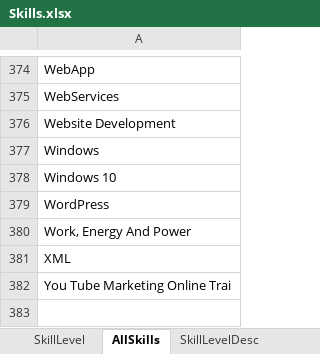
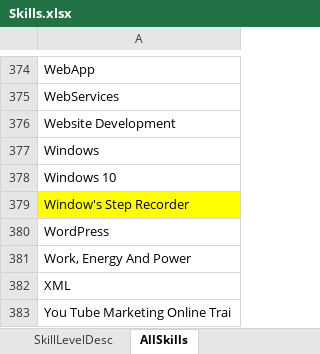
Before and after one commit to vinanti/Skills, an Excel workbook: Skills.xlsx, sheet AllSkills, drawn as a sheet; only a part is shown, gaps mark what is left out; values as stored, in another font and other column widths than the file's, no borders; the diff names each change by its address in the sheet, - before the commit and + after, or states it on an @@ line.

```diff
--- a/Skills.xlsx (sheet AllSkills)
+++ b/Skills.xlsx (sheet AllSkills)
@@ sheet tab order changed: SkillLevelDesc | AllSkills @@
+row 379: Window's Step Recorder
```
Also changed, not shown: other sheet tabs, 6 other files.
